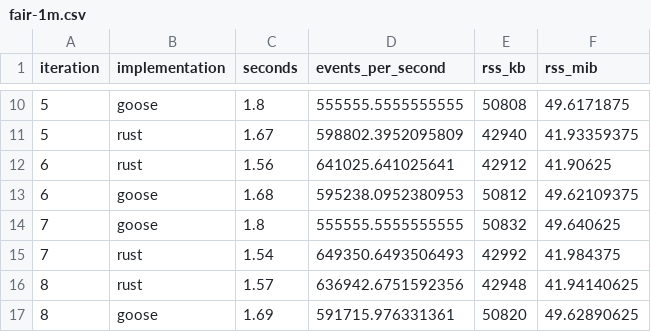
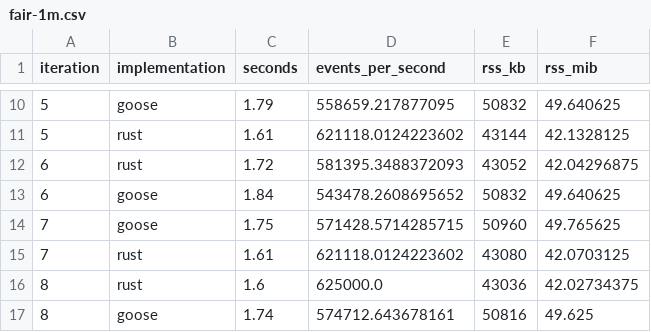
Before and after one commit to ChrisX101010/gander, a CSV file: bench/fair-1m.csv, drawn as a sheet; only a part is shown, gaps mark what is left out; the diff covers the shown part only.

```diff
--- a/bench/fair-1m.csv
+++ b/bench/fair-1m.csv
@@ -10,8 +10,8 @@ iteration,implementation,seconds,events_per_second,rss_kb,rss_mib
-5,goose,1.8,555555.5555555555,50808,49.6171875
-5,rust,1.67,598802.3952095809,42940,41.93359375
-6,rust,1.56,641025.641025641,42912,41.90625
-6,goose,1.68,595238.0952380953,50812,49.62109375
-7,goose,1.8,555555.5555555555,50832,49.640625
-7,rust,1.54,649350.6493506493,42992,41.984375
-8,rust,1.57,636942.6751592356,42948,41.94140625
-8,goose,1.69,591715.976331361,50820,49.62890625
+5,goose,1.79,558659.217877095,50832,49.640625
+5,rust,1.61,621118.0124223602,43144,42.1328125
+6,rust,1.72,581395.3488372093,43052,42.04296875
+6,goose,1.84,543478.2608695652,50832,49.640625
+7,goose,1.75,571428.5714285715,50960,49.765625
+7,rust,1.61,621118.0124223602,43080,42.0703125
+8,rust,1.6,625000.0,43036,42.02734375
+8,goose,1.74,574712.643678161,50816,49.625
```
Also changed, not shown: 46 edited cells elsewhere in this file, 27 other files.
